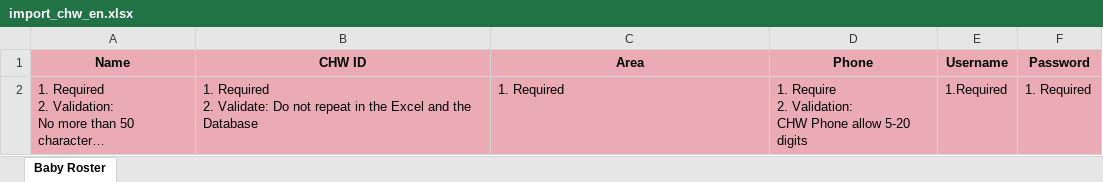
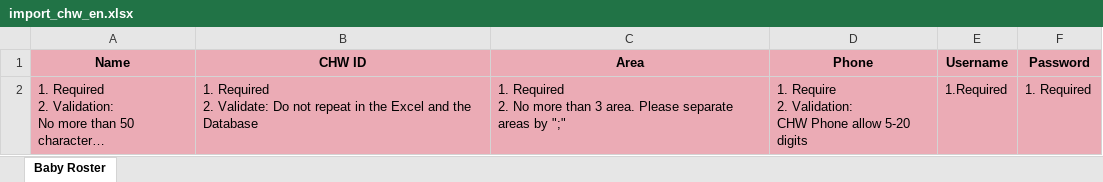
Before and after one commit to DHEPLab/visit-link-admin-web, an Excel workbook: public/static/template/import_chw_en.xlsx, sheet Baby Roster, drawn as a sheet; long unchanged cells end in …; values as stored, in another font and other column widths than the file's, no borders; ↵ is a line break in a cell; the diff names each change by its address in the sheet, - before the commit and + after, or states it on an @@ line.

Commit message:
[HF-92][Zhen Tang] feat: update the chw import template

```diff
--- a/public/static/template/import_chw_en.xlsx (sheet Baby Roster)
+++ b/public/static/template/import_chw_en.xlsx (sheet Baby Roster)
-C2 (Area): 1. Required
+C2 (Area): 1. Required ↵ 2. No more than 3 area. Please separate areas by ";"
```
Also changed, not shown: public/static/template/import_chw.xlsx, public/static/template/import_chw_zh.xlsx.
